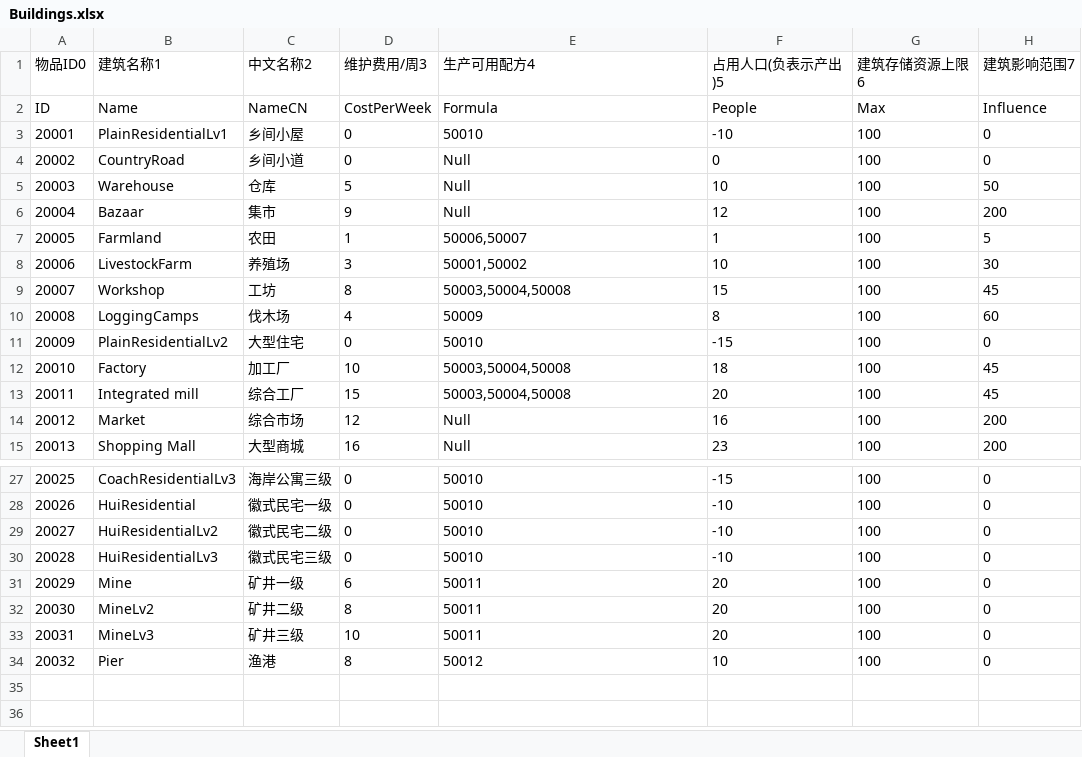
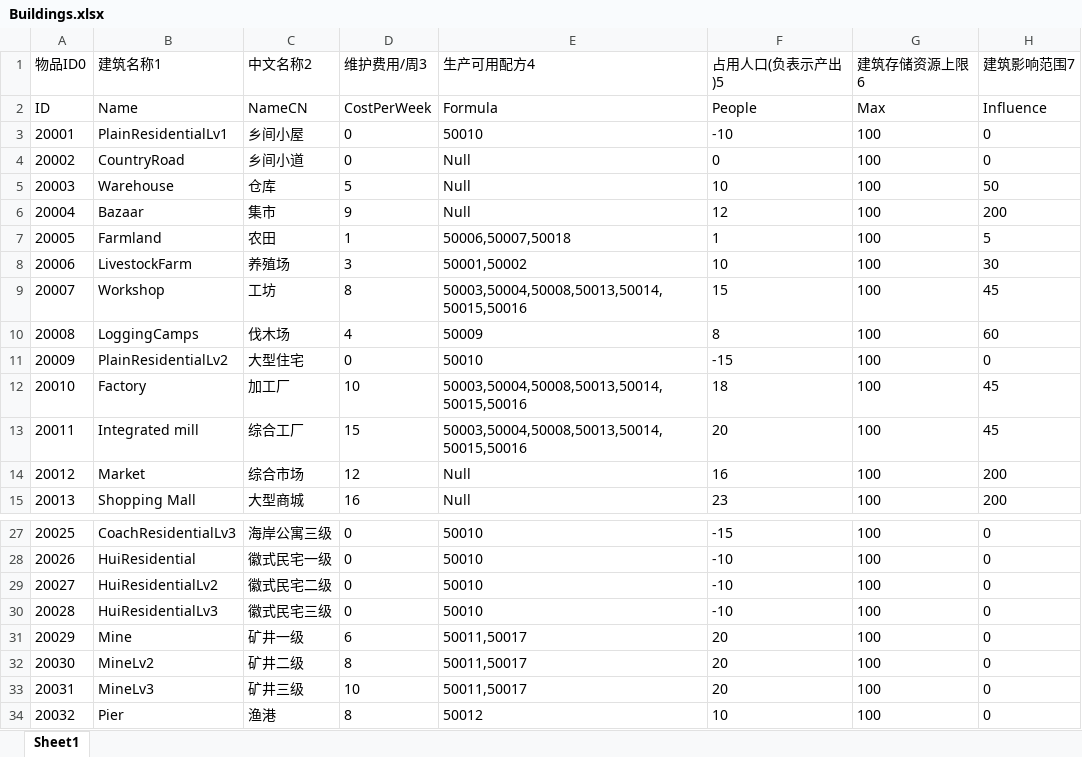
Before and after one commit to FMJ9922/BiShe, an Excel workbook: Assets/Resources/Data/RawData/Buildings.xlsx, sheet Sheet1, drawn as a sheet; only a part is shown, gaps mark what is left out; values as stored, in another font and other column widths than the file's, no borders; the diff names each change by its address in the sheet, - before the commit and + after, or states it on an @@ line.

```diff
--- a/Assets/Resources/Data/RawData/Buildings.xlsx (sheet Sheet1)
+++ b/Assets/Resources/Data/RawData/Buildings.xlsx (sheet Sheet1)
-E7 (生产可用配方4): 50006,50007
+E7 (生产可用配方4): 50006,50007,50018
-E9 (生产可用配方4): 50003,50004,50008
+E9 (生产可用配方4): 50003,50004,50008,50013,50014,50015,50016
-E12:E13 (生产可用配方4): 50003,50004,50008
+E12:E13 (生产可用配方4): 50003,50004,50008,50013,50014,50015,50016
-E31:E33 (生产可用配方4): 50011
+E31:E33 (生产可用配方4): 50011,50017
```
Also changed, not shown: Assets/Resources/Data/RawData/Formula.xlsx, Assets/Resources/Data/RawData/Item.xlsx.
